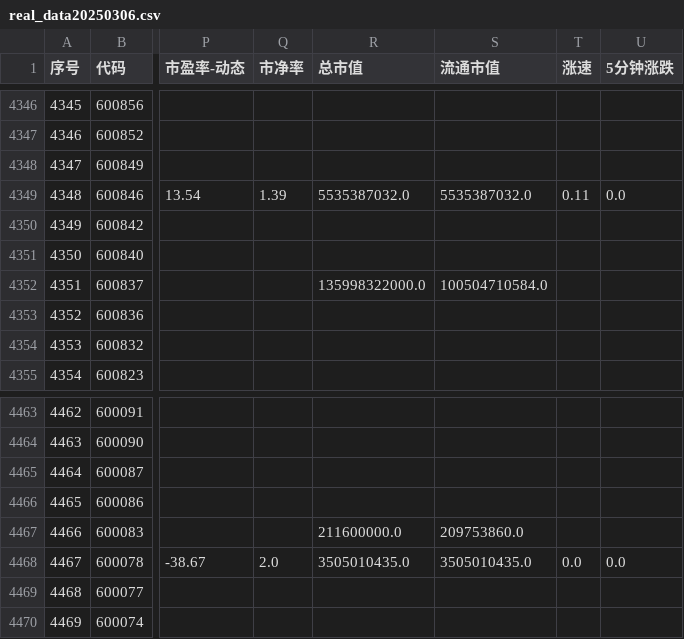
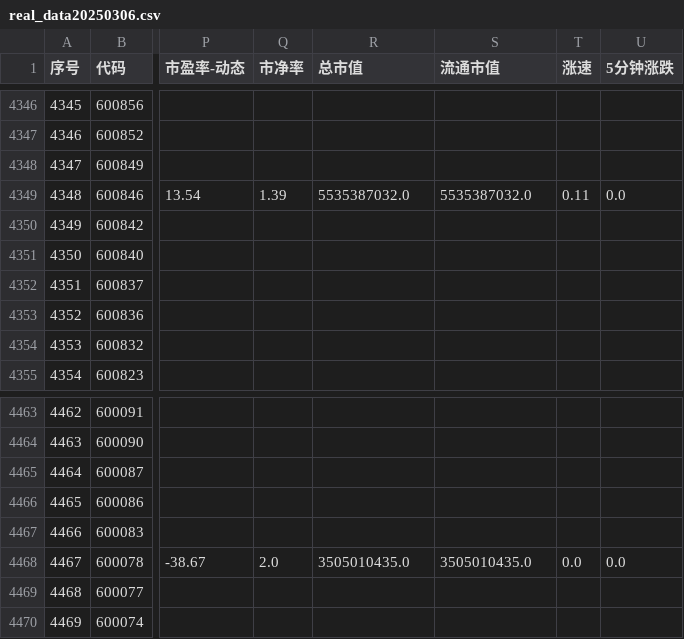
Before and after one commit to blyanqi/autotrader, a CSV file: src/data/real_data20250306.csv, drawn as a sheet; only a part is shown, gaps mark what is left out; the diff names each change by its address in the sheet, - before the commit and + after, or states it on an @@ line.

```diff
--- a/src/data/real_data20250306.csv
+++ b/src/data/real_data20250306.csv
-R4352 (总市值): 135998322000.0
+R4352 (总市值): (empty)
-S4352 (流通市值): 100504710584.0
+S4352 (流通市值): (empty)
-R4467 (总市值): 211600000.0
+R4467 (总市值): (empty)
-S4467 (流通市值): 209753860.0
+S4467 (流通市值): (empty)
```
Also changed, not shown: 1 other file.
